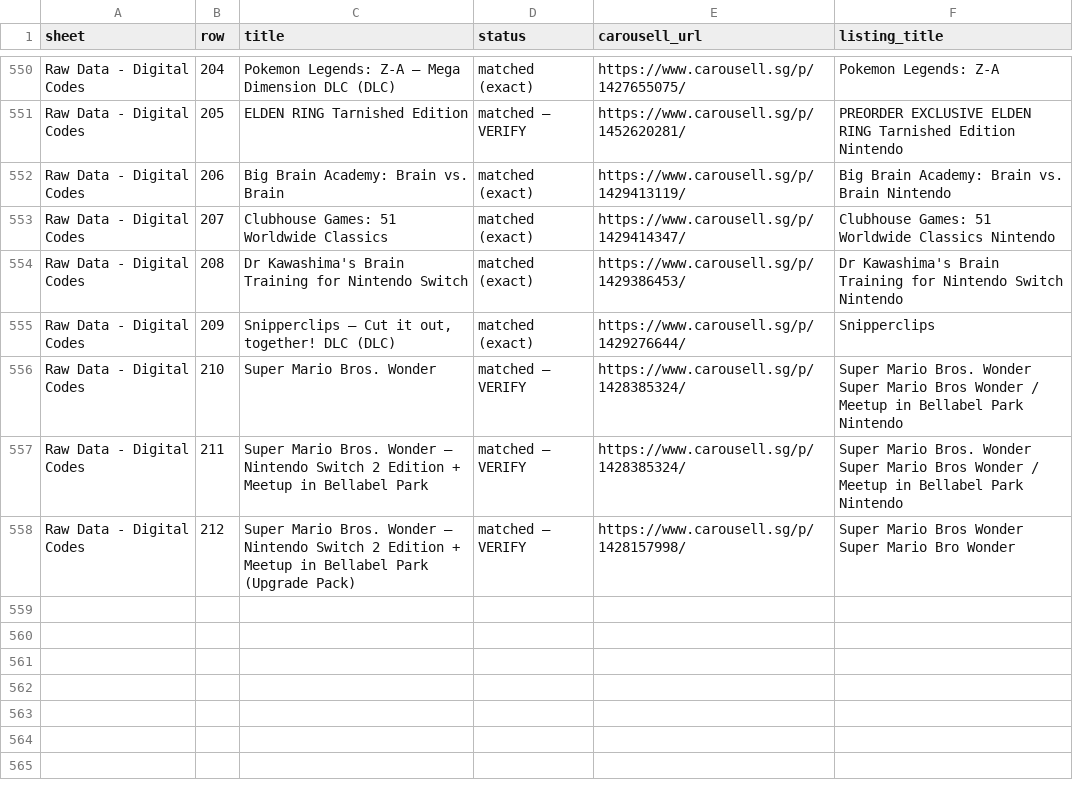
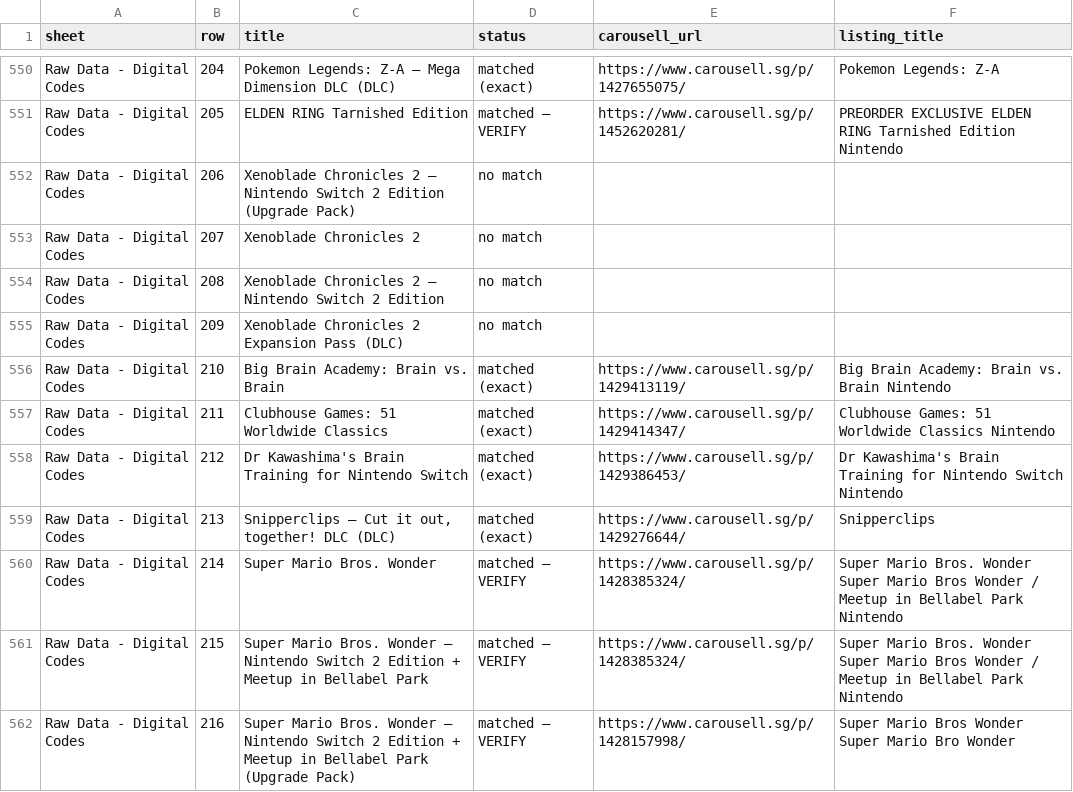
Before and after one commit to imbbloh/game-catalog, a CSV file: carousell-urls.csv, drawn as a sheet; only a part is shown, gaps mark what is left out.

```diff
--- a/carousell-urls.csv
+++ b/carousell-urls.csv
@@ -551,8 +551,12 @@ Raw Data - Digital Codes,204,Pokemon Legends: Z-A – Mega Dimension DLC (DLC),m
 Raw Data - Digital Codes,205,ELDEN RING Tarnished Edition,matched — VERIFY,https://www.carousell.sg/p/1452620281/,PREORDER EXCLUSIVE ELDEN RING Tarnished Edition Nintendo
-Raw Data - Digital Codes,206,Big Brain Academy: Brain vs. Brain,matched (exact),https://www.carousell.sg/p/1429413119/,Big Brain Academy: Brain vs. Brain Nintendo
-Raw Data - Digital Codes,207,Clubhouse Games: 51 Worldwide Classics,matched (exact),https://www.carousell.sg/p/1429414347/,Clubhouse Games: 51 Worldwide Classics Nintendo
-Raw Data - Digital Codes,208,Dr Kawashima's Brain Training for Nintendo Switch,matched (exact),https://www.carousell.sg/p/1429386453/,Dr Kawashima's Brain Training for Nintendo Switch Nintendo
-Raw Data - Digital Codes,209,"Snipperclips – Cut it out, together! DLC (DLC)",matched (exact),https://www.carousell.sg/p/1429276644/,Snipperclips
-Raw Data - Digital Codes,210,Super Mario Bros. Wonder,matched — VERIFY,https://www.carousell.sg/p/1428385324/,Super Mario Bros. Wonder Super Mario Bros Wonder / Meetup in Bellabel Park Nintendo
-Raw Data - Digital Codes,211,Super Mario Bros. Wonder – Nintendo Switch 2 Edition + Meetup in Bellabel Park,matched — VERIFY,https://www.carousell.sg/p/1428385324/,Super Mario Bros. Wonder Super Mario Bros Wonder / Meetup in Bellabel Park Nintendo
-Raw Data - Digital Codes,212,Super Mario Bros. Wonder – Nintendo Switch 2 Edition + Meetup in Bellabel Park (Upgrade Pack),matched — VERIFY,https://www.carousell.sg/p/1428157998/,Super Mario Bros Wonder Super Mario Bro Wonder
+Raw Data - Digital Codes,206,Xenoblade Chronicles 2 – Nintendo Switch 2 Edition (Upgrade Pack),no match,,
+Raw Data - Digital Codes,207,Xenoblade Chronicles 2,no match,,
+Raw Data - Digital Codes,208,Xenoblade Chronicles 2 – Nintendo Switch 2 Edition,no match,,
+Raw Data - Digital Codes,209,Xenoblade Chronicles 2 Expansion Pass (DLC),no match,,
+Raw Data - Digital Codes,210,Big Brain Academy: Brain vs. Brain,matched (exact),https://www.carousell.sg/p/1429413119/,Big Brain Academy: Brain vs. Brain Nintendo
+Raw Data - Digital Codes,211,Clubhouse Games: 51 Worldwide Classics,matched (exact),https://www.carousell.sg/p/1429414347/,Clubhouse Games: 51 Worldwide Classics Nintendo
+Raw Data - Digital Codes,212,Dr Kawashima's Brain Training for Nintendo Switch,matched (exact),https://www.carousell.sg/p/1429386453/,Dr Kawashima's Brain Training for Nintendo Switch Nintendo
+Raw Data - Digital Codes,213,"Snipperclips – Cut it out, together! DLC (DLC)",matched (exact),https://www.carousell.sg/p/1429276644/,Snipperclips
+Raw Data - Digital Codes,214,Super Mario Bros. Wonder,matched — VERIFY,https://www.carousell.sg/p/1428385324/,Super Mario Bros. Wonder Super Mario Bros Wonder / Meetup in Bellabel Park Nintendo
+Raw Data - Digital Codes,215,Super Mario Bros. Wonder – Nintendo Switch 2 Edition + Meetup in Bellabel Park,matched — VERIFY,https://www.carousell.sg/p/1428385324/,Super Mario Bros. Wonder Super Mario Bros Wonder / Meetup in Bellabel Park Nintendo
+Raw Data - Digital Codes,216,Super Mario Bros. Wonder – Nintendo Switch 2 Edition + Meetup in Bellabel Park (Upgrade Pack),matched — VERIFY,https://www.carousell.sg/p/1428157998/,Super Mario Bros Wonder Super Mario Bro Wonder
```
Also changed, not shown: carousell-urls-digital-codes.tsv, 1 other file.
